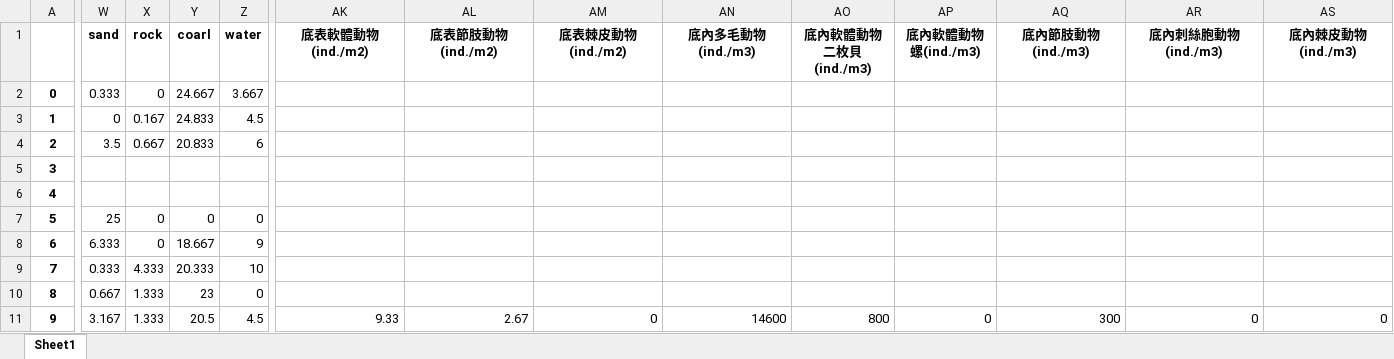
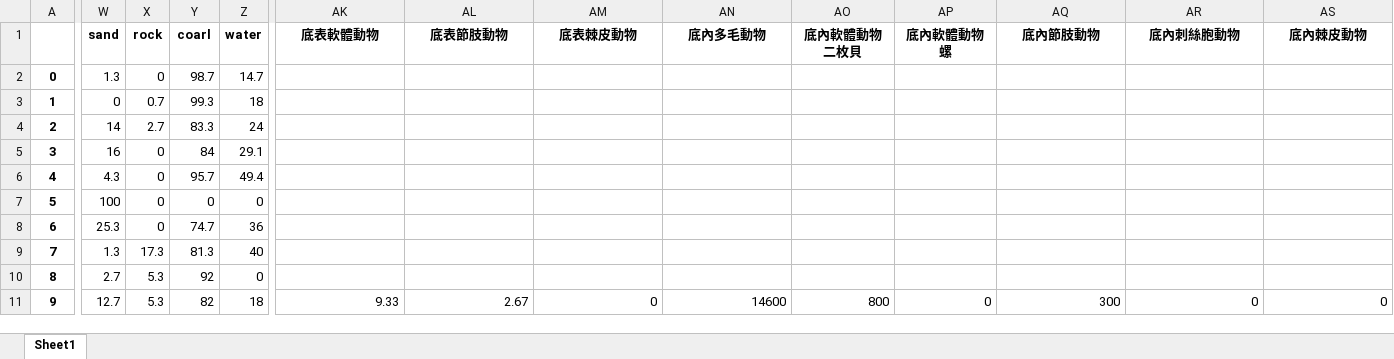
Before and after one commit to YHTerrance/CPC-DataAnalytics, an Excel workbook: code/data_oil_water.xlsx, sheet Sheet1, drawn as a sheet; only a part is shown, gaps mark what is left out; values as stored, in another font and other column widths than the file's, no borders; the diff covers the shown part only; the diff names each change by its address in the sheet, - before the commit and + after, or states it on an @@ line.

```diff
--- a/code/data_oil_water.xlsx (sheet Sheet1)
+++ b/code/data_oil_water.xlsx (sheet Sheet1)
-AK1: 底表軟體動物(ind./m2)
+AK1: 底表軟體動物
-AL1: 底表節肢動物(ind./m2)
+AL1: 底表節肢動物
-AM1: 底表棘皮動物(ind./m2)
+AM1: 底表棘皮動物
-AN1: 底內多毛動物(ind./m3)
+AN1: 底內多毛動物
-AO1: 底內軟體動物 二枚貝(ind./m3)
+AO1: 底內軟體動物 二枚貝
-AP1: 底內軟體動物 螺(ind./m3)
+AP1: 底內軟體動物 螺
-AQ1: 底內節肢動物(ind./m3)
+AQ1: 底內節肢動物
-AR1: 底內刺絲胞動物(ind./m3)
+AR1: 底內刺絲胞動物
-AS1: 底內棘皮動物(ind./m3)
+AS1: 底內棘皮動物
-W2 (sand): 0.333
+W2 (sand): 1.3
-Y2 (coarl): 24.667
+Y2 (coarl): 98.7
-Z2 (water): 3.667
+Z2 (water): 14.7
-X3 (rock): 0.167
+X3 (rock): 0.7
-Y3 (coarl): 24.833
+Y3 (coarl): 99.3
-Z3 (water): 4.5
+Z3 (water): 18
-W4 (sand): 3.5
+W4 (sand): 14
-X4 (rock): 0.667
+X4 (rock): 2.7
-Y4 (coarl): 20.833
+Y4 (coarl): 83.3
-Z4 (water): 6
+Z4 (water): 24
-W5 (sand): (empty)
+W5 (sand): 16
-X5:X6 (rock): (empty)
+X5:X6 (rock): 0
-Y5 (coarl): (empty)
+Y5 (coarl): 84
-Z5 (water): (empty)
+Z5 (water): 29.1
-W6 (sand): (empty)
+W6 (sand): 4.3
-Y6 (coarl): (empty)
+Y6 (coarl): 95.7
-Z6 (water): (empty)
+Z6 (water): 49.4
-W7 (sand): 25
+W7 (sand): 100
-W8 (sand): 6.333
+W8 (sand): 25.3
-Y8 (coarl): 18.667
+Y8 (coarl): 74.7
-Z8 (water): 9
+Z8 (water): 36
-W9 (sand): 0.333
+W9 (sand): 1.3
-X9 (rock): 4.333
+X9 (rock): 17.3
-Y9 (coarl): 20.333
+Y9 (coarl): 81.3
-Z9 (water): 10
+Z9 (water): 40
-W10 (sand): 0.667
+W10 (sand): 2.7
-X10:X11 (rock): 1.333
+X10:X11 (rock): 5.3
-Y10 (coarl): 23
+Y10 (coarl): 92
-W11 (sand): 3.167
+W11 (sand): 12.7
-Y11 (coarl): 20.5
+Y11 (coarl): 82
-Z11 (water): 4.5
+Z11 (water): 18
```
Also changed, not shown: 574 edited cells elsewhere in this sheet, code/data_oil_bio.xlsx, code/data_oil_land.xlsx, 20 other files.
